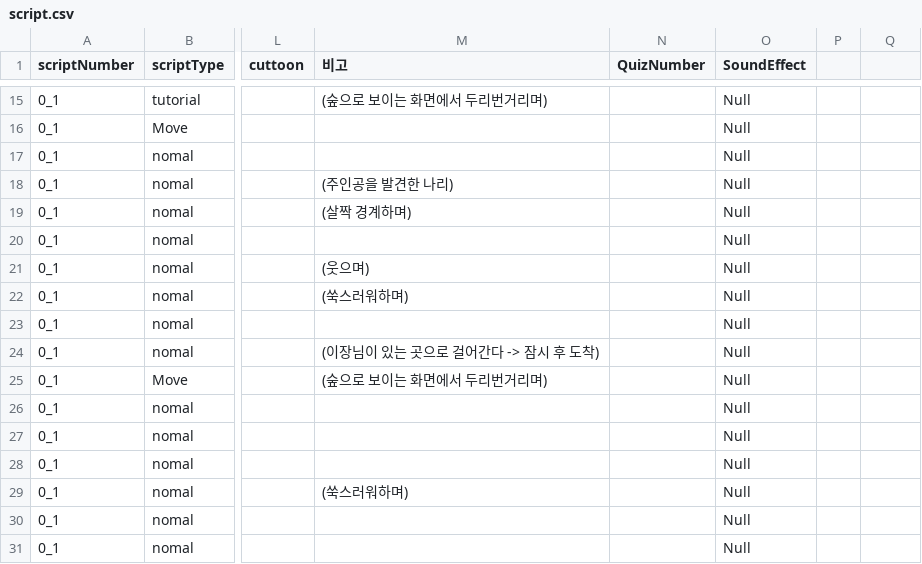
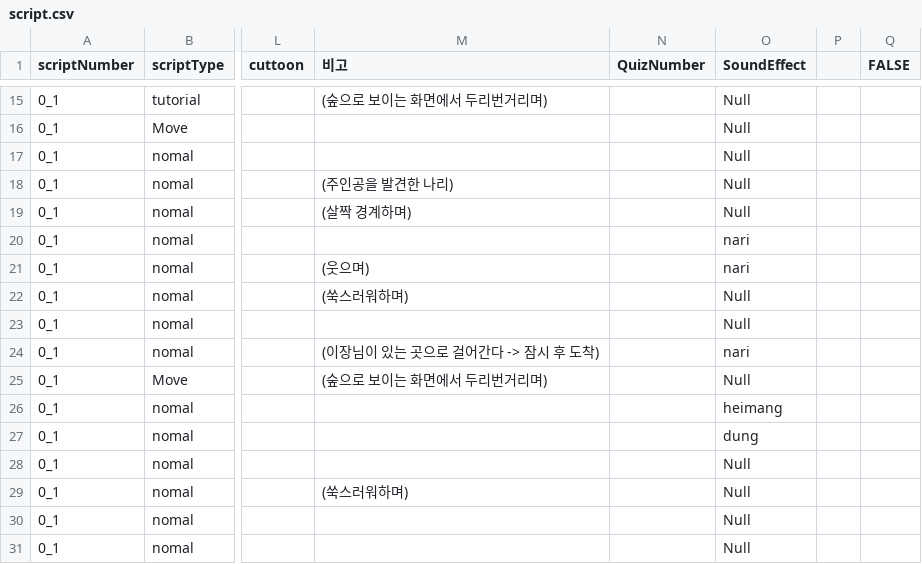
Before and after one commit to LHD-game/LoheldiGame, a CSV file: Loheldi_Project/Assets/Resources/Scripts/Quest/script.csv, drawn as a sheet; only a part is shown, gaps mark what is left out; the diff covers the shown part only; the diff names each change by its address in the sheet, - before the commit and + after, or states it on an @@ line.

```diff
--- a/Loheldi_Project/Assets/Resources/Scripts/Quest/script.csv
+++ b/Loheldi_Project/Assets/Resources/Scripts/Quest/script.csv
-Q1: (empty)
+Q1: FALSE
-O20:O21 (SoundEffect): Null
+O20:O21 (SoundEffect): nari
-O24 (SoundEffect): Null
+O24 (SoundEffect): nari
-O26 (SoundEffect): Null
+O26 (SoundEffect): heimang
-O27 (SoundEffect): Null
+O27 (SoundEffect): dung
```
Also changed, not shown: 63 edited cells elsewhere in this file, Loheldi_Project/Assets/Resources/Scripts/Quest/DialogNPC.csv, 33 other files.
